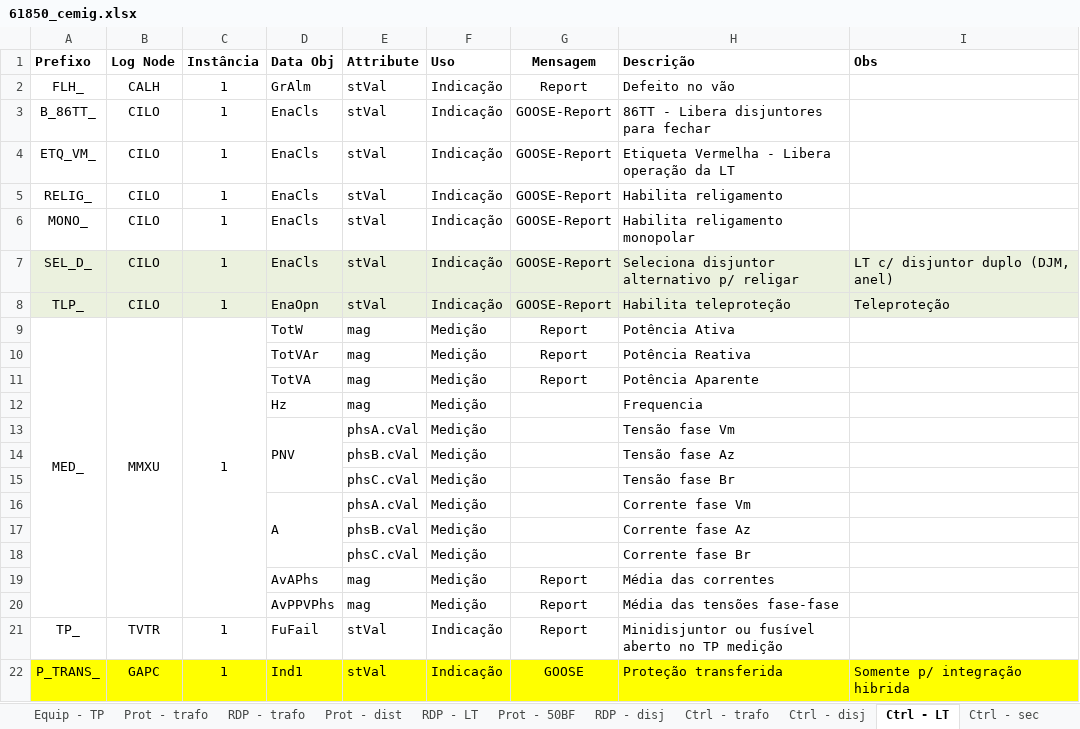
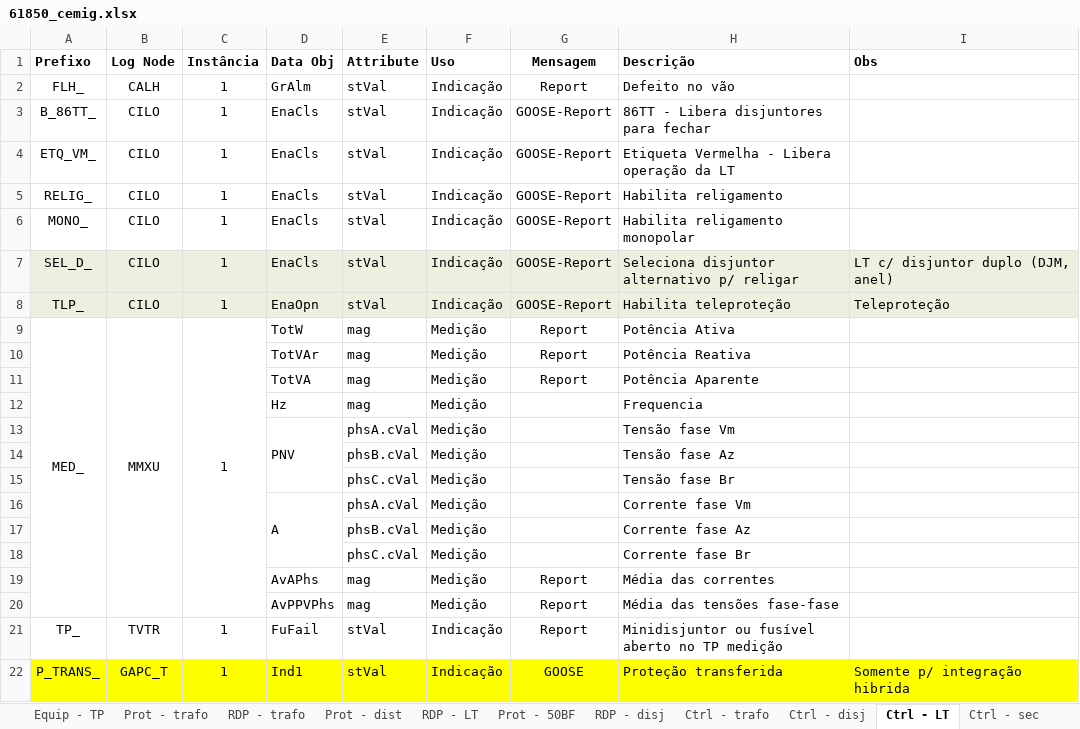
Before and after one commit to zecruel/sand_box, an Excel workbook: ssd/61850_cemig.xlsx, sheet Ctrl - LT, drawn as a sheet; values as stored, in another font and other column widths than the file's, no borders; the diff names each change by its address in the sheet, - before the commit and + after, or states it on an @@ line.

```diff
--- a/ssd/61850_cemig.xlsx (sheet Ctrl - LT)
+++ b/ssd/61850_cemig.xlsx (sheet Ctrl - LT)
-B22 (Log Node): GAPC
+B22 (Log Node): GAPC_T
```
Also changed, not shown: sheet Equip - Disj, sheet Prot - trafo, sheet Ctrl - trafo, sheet Equip - Trafo Mono, sheet Equip - Trafo Trif, sheet Prot - dist, 2 other files.
